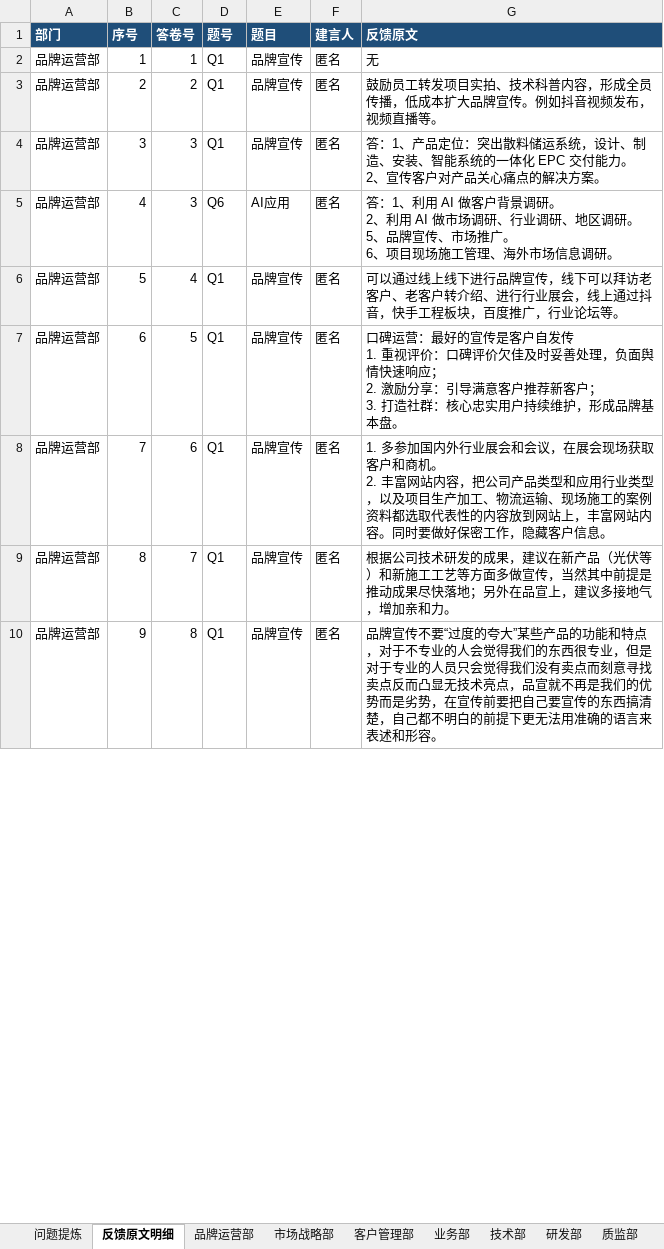
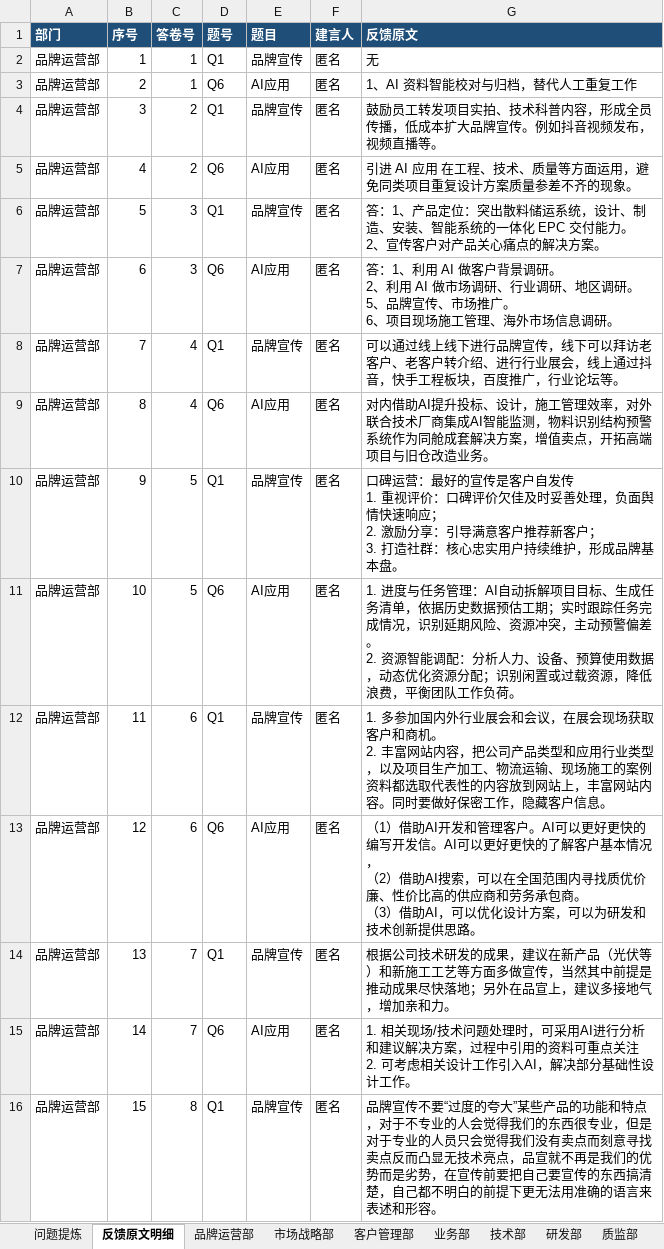
Before and after one commit to liborvybral-collab/sron, an Excel workbook: docs/reports/surveys/2026-fy-internal-management/各部门调研问题梳理.xlsx, sheet 反馈原文明细, drawn as a sheet; only a part is shown; values as stored, in another font and other column widths than the file's, no borders; addresses are those after the commit; ↵ is a line break in a cell; the diff covers the shown part only; the diff names each change by its address in the sheet, - before the commit and + after, or states it on an @@ line.

```diff
--- a/docs/reports/surveys/2026-fy-internal-management/各部门调研问题梳理.xlsx (sheet 反馈原文明细)
+++ b/docs/reports/surveys/2026-fy-internal-management/各部门调研问题梳理.xlsx (sheet 反馈原文明细)
+row 3: 品牌运营部 | 2 | 1 | Q6 | AI应用 | 匿名 | 1、AI 资料智能校对与归档，替代人工重复工作
-B4 (序号): 2
+B4 (序号): 3
+row 5: 品牌运营部 | 4 | 2 | Q6 | AI应用 | 匿名 | 引进 AI 应用 在工程、技术、质量等方面运用，避免同类项目重复设计方案质量参差不齐的现象。
-B6 (序号): 3
+B6 (序号): 5
-B7 (序号): 4
+B7 (序号): 6
-B8 (序号): 5
+B8 (序号): 7
+row 9: 品牌运营部 | 8 | 4 | Q6 | AI应用 | 匿名 | 对内借助AI提升投标、设计，施工管理效率，对外联合技术厂商集成AI智能监测，物料识别结构预警系统作为同舱成套解决方案，增值卖点，开拓高端项目与旧仓改造业务。
-B10 (序号): 6
+B10 (序号): 9
+row 11: 品牌运营部 | 10 | 5 | Q6 | AI应用 | 匿名 | 1. 进度与任务管理：AI自动拆解项目目标、生成任务清单，依据历史数据预估工期；实时跟踪任务完成情况，识别延期风险、资源冲突，主动预警偏差。 ↵ 2. 资源智能调配：分析人力、设备、预算使用数据，动态优化资源分配；识别闲置或过载资源，降低浪费，平衡团队工作负荷。
-B12 (序号): 7
+B12 (序号): 11
+row 13: 品牌运营部 | 12 | 6 | Q6 | AI应用 | 匿名 | （1）借助AI开发和管理客户。AI可以更好更快的编写开发信。AI可以更好更快的了解客户基本情况， ↵ （2）借助AI搜索，可以在全国范围内寻找质优价廉、性价比高的供应商和劳务承包商。 ↵ （3）借助AI，可以优化设计方案，可以为研发和技术创新提供思路。
-B14 (序号): 8
+B14 (序号): 13
+row 15: 品牌运营部 | 14 | 7 | Q6 | AI应用 | 匿名 | 1. 相关现场/技术问题处理时，可采用AI进行分析和建议解决方案，过程中引用的资料可重点关注 ↵ 2. 可考虑相关设计工作引入AI，解决部分基础性设计工作。
-B16 (序号): 9
+B16 (序号): 15
```
Also changed, not shown: other rows of this sheet, sheet 品牌运营部, sheet 问题提炼, 3 other files.
